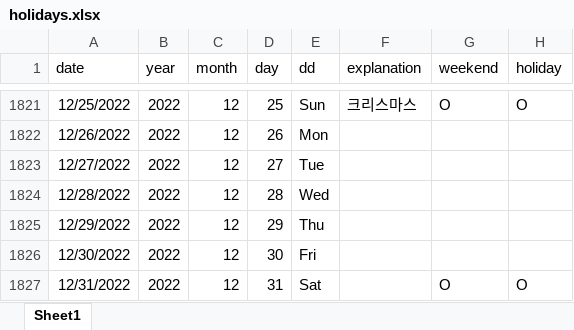
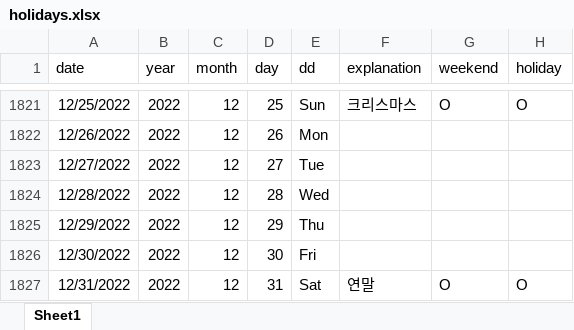
Before and after one commit to gentle-potato/21KDT-Project, an Excel workbook: 3. Final/holidays.xlsx, sheet Sheet1, drawn as a sheet; only a part is shown, gaps mark what is left out; values as stored, in another font and other column widths than the file's, no borders; the diff covers the shown part only; the diff names each change by its address in the sheet, - before the commit and + after, or states it on an @@ line.

```diff
--- a/3. Final/holidays.xlsx (sheet Sheet1)
+++ b/3. Final/holidays.xlsx (sheet Sheet1)
-F1827 (explanation): (empty)
+F1827 (explanation): 연말
```
Also changed, not shown: 18 edited cells elsewhere in this sheet, 22 other files.
